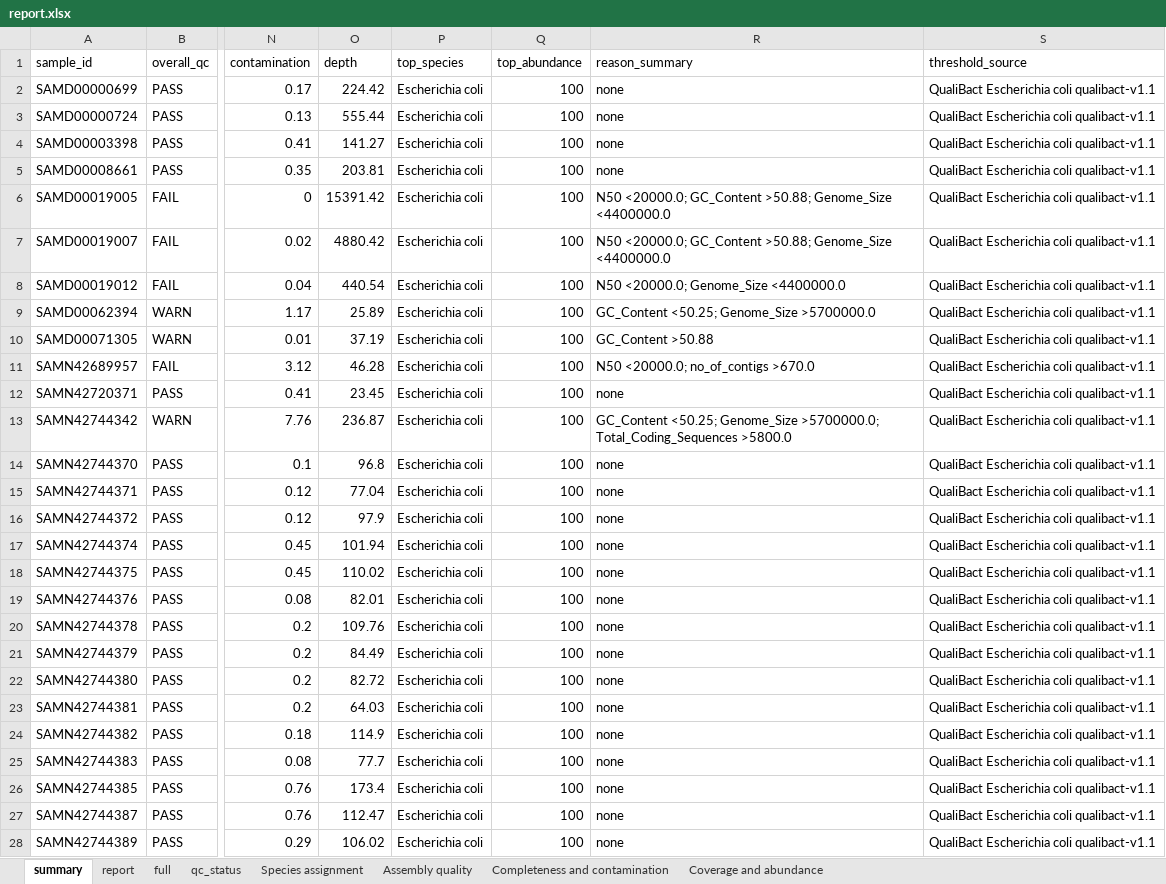
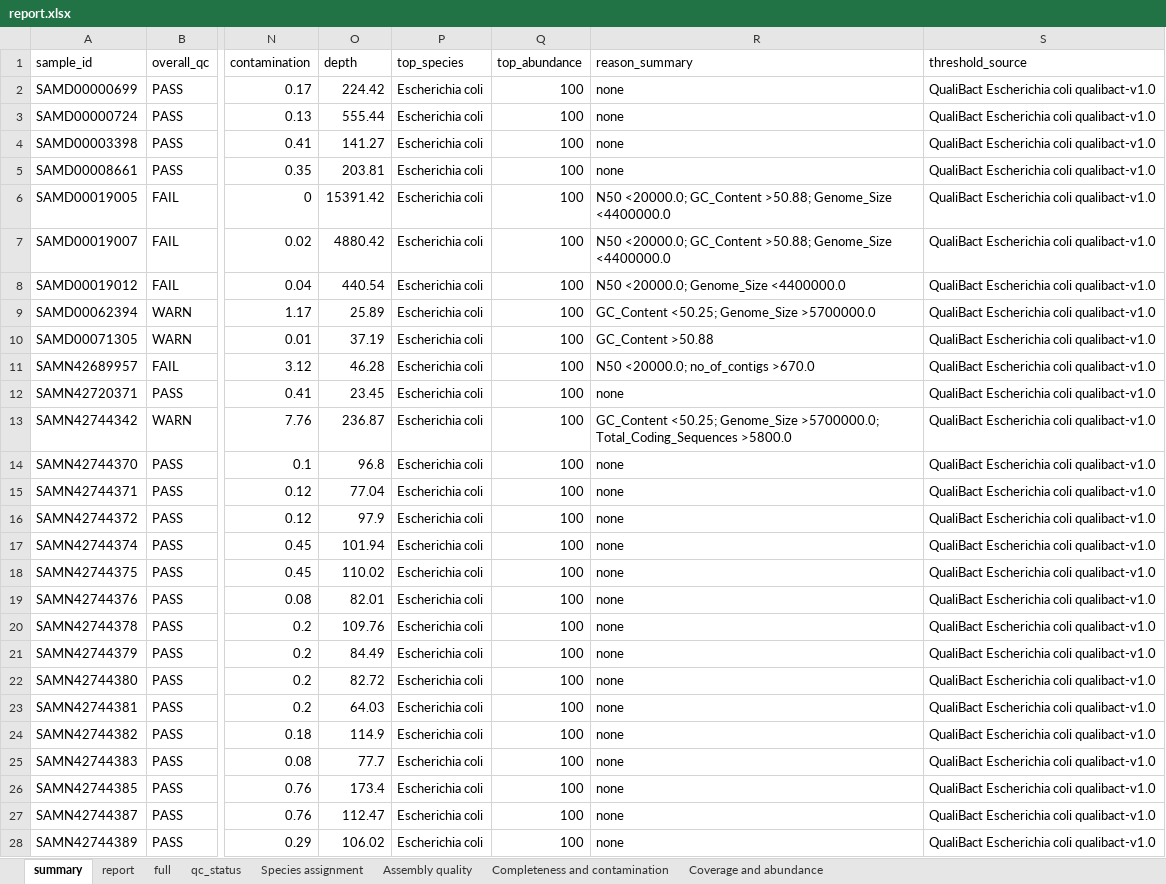
Before and after one commit to happykhan/speccheck, an Excel workbook: examples/qualibact_ecoli/real_run_100/report/report.xlsx, sheet summary, drawn as a sheet; only a part is shown, gaps mark what is left out; values as stored, in another font and other column widths than the file's, no borders; the diff covers the shown part only; the diff names each change by its address in the sheet, - before the commit and + after, or states it on an @@ line.

```diff
--- a/examples/qualibact_ecoli/real_run_100/report/report.xlsx (sheet summary)
+++ b/examples/qualibact_ecoli/real_run_100/report/report.xlsx (sheet summary)
-S2:S28 (threshold_source): QualiBact Escherichia coli qualibact-v1.1
+S2:S28 (threshold_source): QualiBact Escherichia coli qualibact-v1.0
```
Also changed, not shown: 73 edited cells elsewhere in this sheet, sheet full, sheet report, 25 other files.
